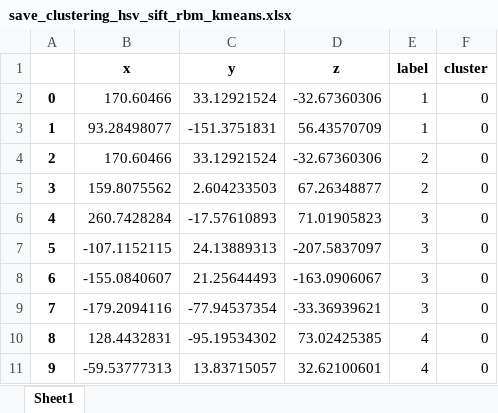
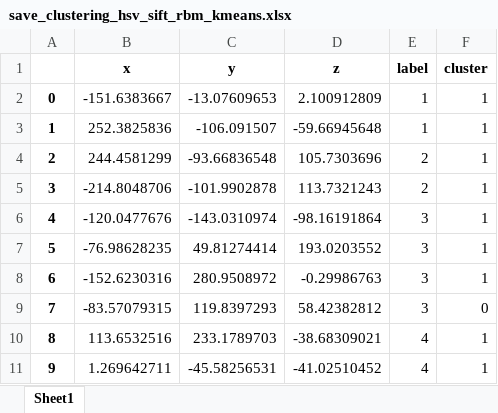
Before and after one commit to AntoineB33/projet, an Excel workbook: sujet_tp/sujet_tp/src/output/save_clustering_hsv_sift_rbm_kmeans.xlsx, sheet Sheet1, drawn as a sheet; only a part is shown; values as stored, in another font and other column widths than the file's, no borders; the diff covers the shown part only; the diff names each change by its address in the sheet, - before the commit and + after, or states it on an @@ line.

```diff
--- a/sujet_tp/sujet_tp/src/output/save_clustering_hsv_sift_rbm_kmeans.xlsx (sheet Sheet1)
+++ b/sujet_tp/sujet_tp/src/output/save_clustering_hsv_sift_rbm_kmeans.xlsx (sheet Sheet1)
-B2 (x): 170.60466
+B2 (x): -151.6383667
-C2 (y): 33.12921524
+C2 (y): -13.07609653
-D2 (z): -32.67360306
+D2 (z): 2.100912809
-F2:F8 (cluster): 0
+F2:F8 (cluster): 1
-B3 (x): 93.28498077
+B3 (x): 252.3825836
-C3 (y): -151.3751831
+C3 (y): -106.091507
-D3 (z): 56.43570709
+D3 (z): -59.66945648
-B4 (x): 170.60466
+B4 (x): 244.4581299
-C4 (y): 33.12921524
+C4 (y): -93.66836548
-D4 (z): -32.67360306
+D4 (z): 105.7303696
-B5 (x): 159.8075562
+B5 (x): -214.8048706
-C5 (y): 2.604233503
+C5 (y): -101.9902878
-D5 (z): 67.26348877
+D5 (z): 113.7321243
-B6 (x): 260.7428284
+B6 (x): -120.0477676
-C6 (y): -17.57610893
+C6 (y): -143.0310974
-D6 (z): 71.01905823
+D6 (z): -98.16191864
-B7 (x): -107.1152115
+B7 (x): -76.98628235
-C7 (y): 24.13889313
+C7 (y): 49.81274414
-D7 (z): -207.5837097
+D7 (z): 193.0203552
-B8 (x): -155.0840607
+B8 (x): -152.6230316
-C8 (y): 21.25644493
+C8 (y): 280.9508972
-D8 (z): -163.0906067
+D8 (z): -0.29986763
-B9 (x): -179.2094116
+B9 (x): -83.57079315
-C9 (y): -77.94537354
+C9 (y): 119.8397293
-D9 (z): -33.36939621
+D9 (z): 58.42382812
-B10 (x): 128.4432831
+B10 (x): 113.6532516
-C10 (y): -95.19534302
+C10 (y): 233.1789703
-D10 (z): 73.02425385
+D10 (z): -38.68309021
-F10:F11 (cluster): 0
+F10:F11 (cluster): 1
-B11 (x): -59.53777313
+B11 (x): 1.269642711
-C11 (y): 13.83715057
+C11 (y): -45.58256531
-D11 (z): 32.62100601
+D11 (z): -41.02510452
```
Also changed, not shown: 127 edited cells elsewhere in this sheet, sujet_tp/sujet_tp/src/output/save_clustering_hsv_hist_rbm_kmeans.xlsx, sujet_tp/sujet_tp/src/output/save_metric.xlsx, 7 other files.
